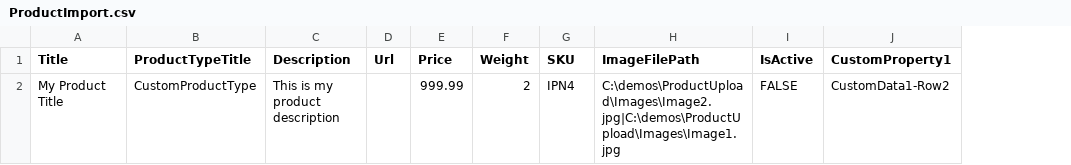
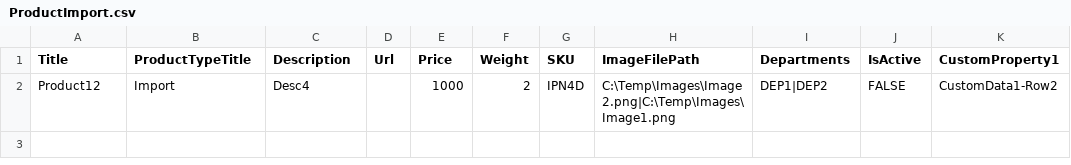
Before and after one commit to esitefinity/Sitefinity-Ecommerce-Product-Upload, a CSV file: Telerik.Sitefinity.Ecommerce.Samples.ProductUpload.Widget/ProductImport.csv, drawn as a sheet; only a part is shown; the diff names each change by its address in the sheet, - before the commit and + after, or states it on an @@ line.

Commit message:
Updating the sample to the latest Library API. Adding ProductVariationImport.csv file for sample CSV data.

```diff
--- a/Telerik.Sitefinity.Ecommerce.Samples.ProductUpload.Widget/ProductImport.csv
+++ b/Telerik.Sitefinity.Ecommerce.Samples.ProductUpload.Widget/ProductImport.csv
+column I (Departments), row 2: DEP1|DEP2
-A2 (Title): My Product Title
+A2 (Title): Product12
-B2 (ProductTypeTitle): CustomProductType
+B2 (ProductTypeTitle): Import
-C2 (Description): This is my product description
+C2 (Description): Desc4
-E2 (Price): 999.99
+E2 (Price): 1000
-G2 (SKU): IPN4
+G2 (SKU): IPN4D
-H2 (ImageFilePath): C:\demos\ProductUpload\Images\Image2.jpg|C:\demos\ProductUpload\Images\Image1.jpg
+H2 (ImageFilePath): C:\Temp\Images\Image2.png|C:\Temp\Images\Image1.png
```
Also changed, not shown: 4 other files.
